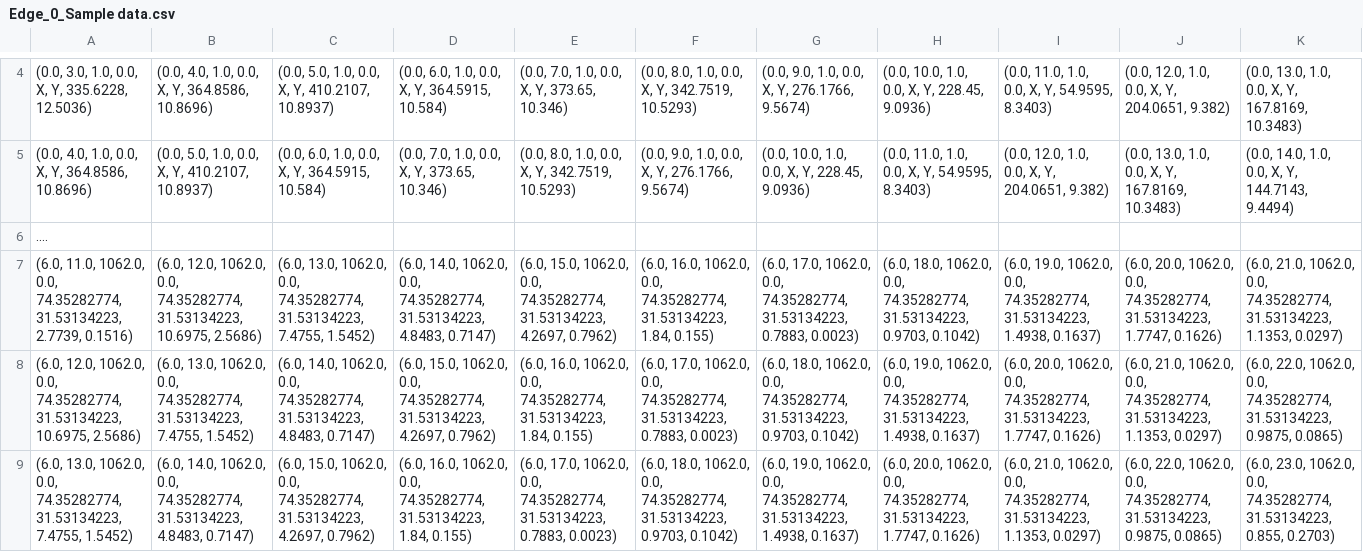
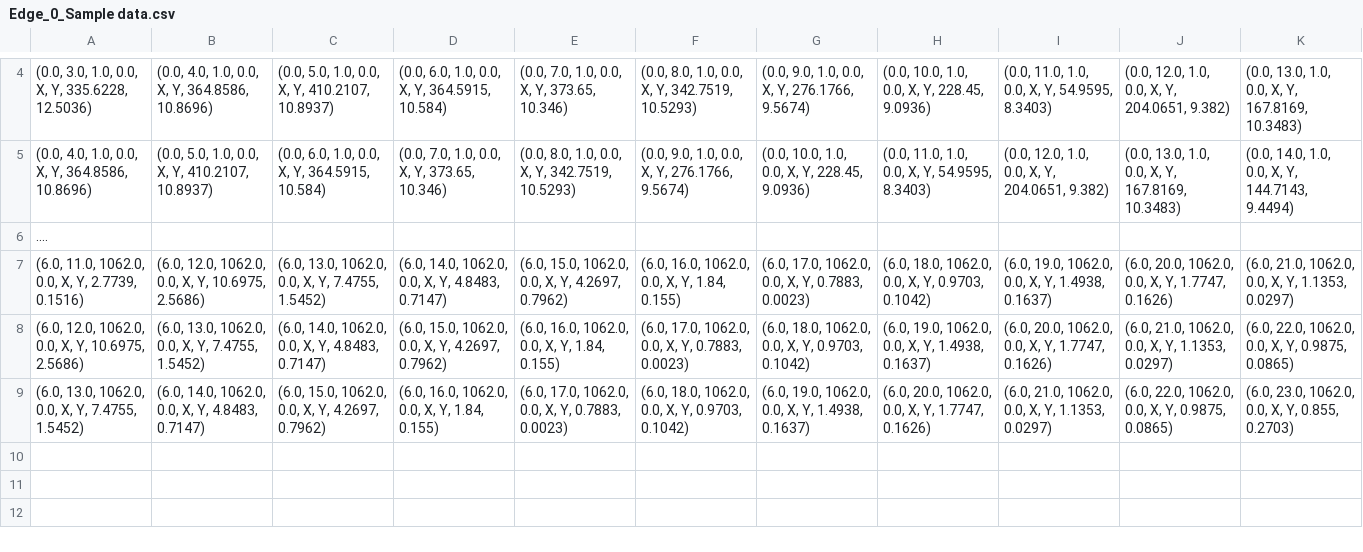
Before and after one commit to Sardar-Jaffar-Ali/CCL-DUPS-EdgeAnalytics, a CSV file: Edge_0_Sample data.csv, drawn as a sheet; only a part is shown, gaps mark what is left out; removed rows and columns are numbered as before the commit, all else as after; the diff names each change by its address in the sheet, - before the commit and + after, or states it on an @@ line.

Commit message:
Edge_0_Sample data.csv

```diff
--- a/Edge_0_Sample data.csv
+++ b/Edge_0_Sample data.csv
-row 7: (6.0, 11.0, 1062.0, 0.0, 74.35282774, 31.53134223, 2.7739, 0.1516) | (6.0, 12.0, 1062.0, 0.0, 74.35282774, 31.53134223, 10.6975, 2.5686) | (6.0, 13.0, 1062.0, 0.0, 74.35282774, 31.53134223, 7.4755, 1.5452) | (6.0, 14.0, 1062.0, 0.0, 74.35282774, 31.53134223, 4.8483, 0.7147) | (6.0, 15.0, 1062.0, 0.0, 74.35282774, 31.53134223, 4.2697, 0.7962) | (6.0, 16.0, 1062.0, 0.0, 74.35282774, 31.53134223, 1.84, 0.155) | (6.0, 17.0, 1062.0, 0.0, 74.35282774, 31.53134223, 0.7883, 0.0023) | (6.0, 18.0, 1062.0, 0.0, 74.35282774, 31.53134223, 0.9703, 0.1042) | (6.0, 19.0, 1062.0, 0.0, 74.35282774, 31.53134223, 1.4938, 0.1637) | (6.0, 20.0, 1062.0, 0.0, 74.35282774, 31.53134223, 1.7747, 0.1626) | (6.0, 21.0, 1062.0, 0.0, 74.35282774, 31.53134223, 1.1353, 0.0297)
-row 8: (6.0, 12.0, 1062.0, 0.0, 74.35282774, 31.53134223, 10.6975, 2.5686) | (6.0, 13.0, 1062.0, 0.0, 74.35282774, 31.53134223, 7.4755, 1.5452) | (6.0, 14.0, 1062.0, 0.0, 74.35282774, 31.53134223, 4.8483, 0.7147) | (6.0, 15.0, 1062.0, 0.0, 74.35282774, 31.53134223, 4.2697, 0.7962) | (6.0, 16.0, 1062.0, 0.0, 74.35282774, 31.53134223, 1.84, 0.155) | (6.0, 17.0, 1062.0, 0.0, 74.35282774, 31.53134223, 0.7883, 0.0023) | (6.0, 18.0, 1062.0, 0.0, 74.35282774, 31.53134223, 0.9703, 0.1042) | (6.0, 19.0, 1062.0, 0.0, 74.35282774, 31.53134223, 1.4938, 0.1637) | (6.0, 20.0, 1062.0, 0.0, 74.35282774, 31.53134223, 1.7747, 0.1626) | (6.0, 21.0, 1062.0, 0.0, 74.35282774, 31.53134223, 1.1353, 0.0297) | (6.0, 22.0, 1062.0, 0.0, 74.35282774, 31.53134223, 0.9875, 0.0865)
-row 9: (6.0, 13.0, 1062.0, 0.0, 74.35282774, 31.53134223, 7.4755, 1.5452) | (6.0, 14.0, 1062.0, 0.0, 74.35282774, 31.53134223, 4.8483, 0.7147) | (6.0, 15.0, 1062.0, 0.0, 74.35282774, 31.53134223, 4.2697, 0.7962) | (6.0, 16.0, 1062.0, 0.0, 74.35282774, 31.53134223, 1.84, 0.155) | (6.0, 17.0, 1062.0, 0.0, 74.35282774, 31.53134223, 0.7883, 0.0023) | (6.0, 18.0, 1062.0, 0.0, 74.35282774, 31.53134223, 0.9703, 0.1042) | (6.0, 19.0, 1062.0, 0.0, 74.35282774, 31.53134223, 1.4938, 0.1637) | (6.0, 20.0, 1062.0, 0.0, 74.35282774, 31.53134223, 1.7747, 0.1626) | (6.0, 21.0, 1062.0, 0.0, 74.35282774, 31.53134223, 1.1353, 0.0297) | (6.0, 22.0, 1062.0, 0.0, 74.35282774, 31.53134223, 0.9875, 0.0865) | (6.0, 23.0, 1062.0, 0.0, 74.35282774, 31.53134223, 0.855, 0.2703)
+row 7: (6.0, 11.0, 1062.0, 0.0, X, Y, 2.7739, 0.1516) | (6.0, 12.0, 1062.0, 0.0, X, Y, 10.6975, 2.5686) | (6.0, 13.0, 1062.0, 0.0, X, Y, 7.4755, 1.5452) | (6.0, 14.0, 1062.0, 0.0, X, Y, 4.8483, 0.7147) | (6.0, 15.0, 1062.0, 0.0, X, Y, 4.2697, 0.7962) | (6.0, 16.0, 1062.0, 0.0, X, Y, 1.84, 0.155) | (6.0, 17.0, 1062.0, 0.0, X, Y, 0.7883, 0.0023) | (6.0, 18.0, 1062.0, 0.0, X, Y, 0.9703, 0.1042) | (6.0, 19.0, 1062.0, 0.0, X, Y, 1.4938, 0.1637) | (6.0, 20.0, 1062.0, 0.0, X, Y, 1.7747, 0.1626) | (6.0, 21.0, 1062.0, 0.0, X, Y, 1.1353, 0.0297)
+row 8: (6.0, 12.0, 1062.0, 0.0, X, Y, 10.6975, 2.5686) | (6.0, 13.0, 1062.0, 0.0, X, Y, 7.4755, 1.5452) | (6.0, 14.0, 1062.0, 0.0, X, Y, 4.8483, 0.7147) | (6.0, 15.0, 1062.0, 0.0, X, Y, 4.2697, 0.7962) | (6.0, 16.0, 1062.0, 0.0, X, Y, 1.84, 0.155) | (6.0, 17.0, 1062.0, 0.0, X, Y, 0.7883, 0.0023) | (6.0, 18.0, 1062.0, 0.0, X, Y, 0.9703, 0.1042) | (6.0, 19.0, 1062.0, 0.0, X, Y, 1.4938, 0.1637) | (6.0, 20.0, 1062.0, 0.0, X, Y, 1.7747, 0.1626) | (6.0, 21.0, 1062.0, 0.0, X, Y, 1.1353, 0.0297) | (6.0, 22.0, 1062.0, 0.0, X, Y, 0.9875, 0.0865)
+row 9: (6.0, 13.0, 1062.0, 0.0, X, Y, 7.4755, 1.5452) | (6.0, 14.0, 1062.0, 0.0, X, Y, 4.8483, 0.7147) | (6.0, 15.0, 1062.0, 0.0, X, Y, 4.2697, 0.7962) | (6.0, 16.0, 1062.0, 0.0, X, Y, 1.84, 0.155) | (6.0, 17.0, 1062.0, 0.0, X, Y, 0.7883, 0.0023) | (6.0, 18.0, 1062.0, 0.0, X, Y, 0.9703, 0.1042) | (6.0, 19.0, 1062.0, 0.0, X, Y, 1.4938, 0.1637) | (6.0, 20.0, 1062.0, 0.0, X, Y, 1.7747, 0.1626) | (6.0, 21.0, 1062.0, 0.0, X, Y, 1.1353, 0.0297) | (6.0, 22.0, 1062.0, 0.0, X, Y, 0.9875, 0.0865) | (6.0, 23.0, 1062.0, 0.0, X, Y, 0.855, 0.2703)
```
